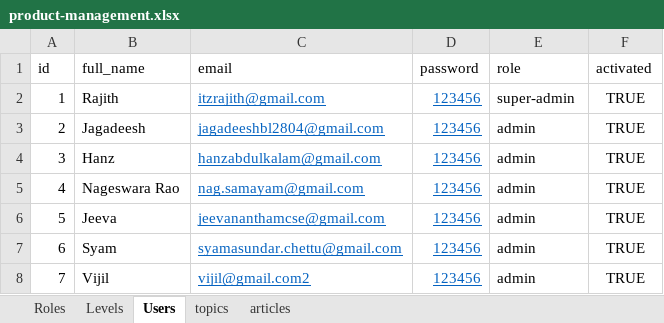
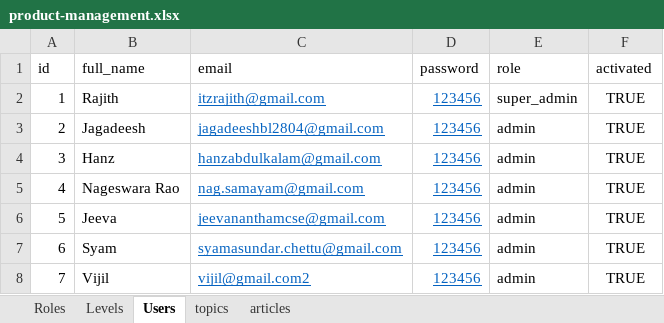
Before and after one commit to pmuniversity/pmu, an Excel workbook: database/seeds/seed_files/product-management.xlsx, sheet Users, drawn as a sheet; values as stored, in another font and other column widths than the file's, no borders; the diff names each change by its address in the sheet, - before the commit and + after, or states it on an @@ line.

```diff
--- a/database/seeds/seed_files/product-management.xlsx (sheet Users)
+++ b/database/seeds/seed_files/product-management.xlsx (sheet Users)
-E2 (role): super-admin
+E2 (role): super_admin
```
Also changed, not shown: 22 other files.
